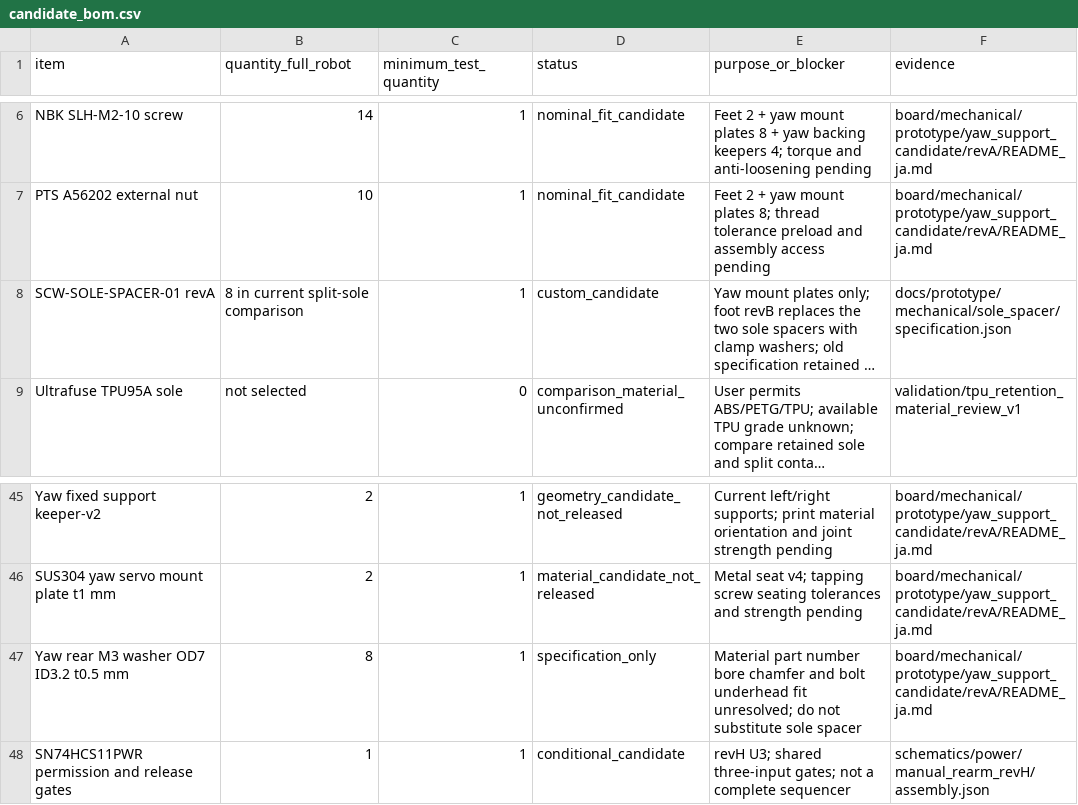
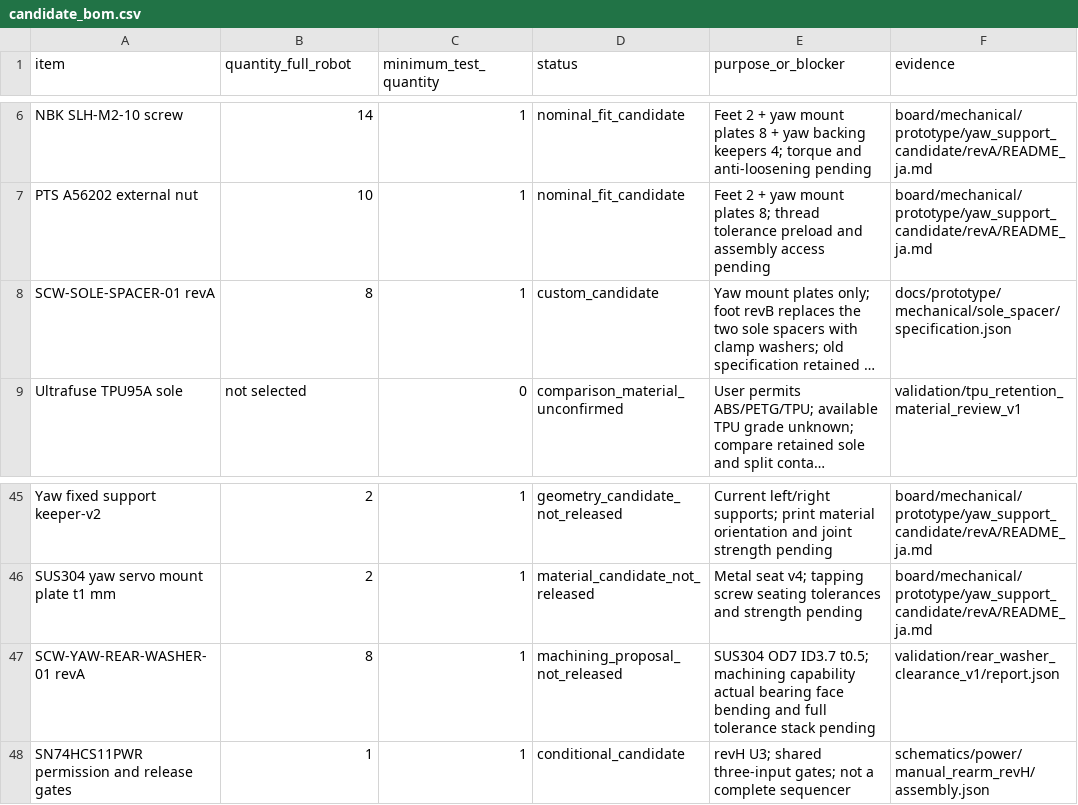
Before and after one commit to meganetaaan/stack-chan-mujoco, a CSV file: docs/prototype/engineering/prototype_decision/candidate_bom.csv, drawn as a sheet; only a part is shown, gaps mark what is left out; long unchanged cells end in …; removed rows and columns are numbered as before the commit, all else as after; the diff names each change by its address in the sheet, - before the commit and + after, or states it on an @@ line.

Commit message:
Reconcile current yaw assembly BOM and reject stale washer revisions

```diff
--- a/docs/prototype/engineering/prototype_decision/candidate_bom.csv
+++ b/docs/prototype/engineering/prototype_decision/candidate_bom.csv
-B8 (quantity_full_robot): 8 in current split-sole comparison
+B8 (quantity_full_robot): 8
-row 47: Yaw rear M3 washer OD7 ID3.2 t0.5 mm | 8 | 1 | specification_only | Material part number bore chamfer and bolt underhead fit unresolved; do not substitute sole spacer | board/mechanical/prototype/yaw_support_candidate/revA/README_ja.md
+row 47: SCW-YAW-REAR-WASHER-01 revA | 8 | 1 | machining_proposal_not_released | SUS304 OD7 ID3.7 t0.5; machining capability actual bearing face bending and full tolerance stack pending | validation/rear_washer_clearance_v1/report.json
```
Also changed, not shown: 6 other files.
